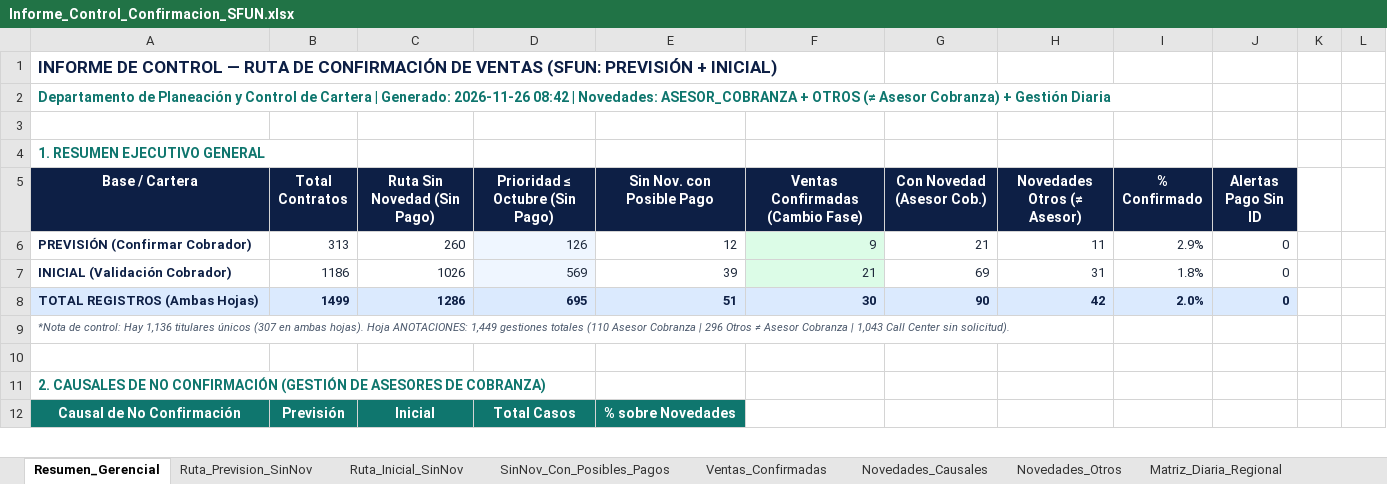
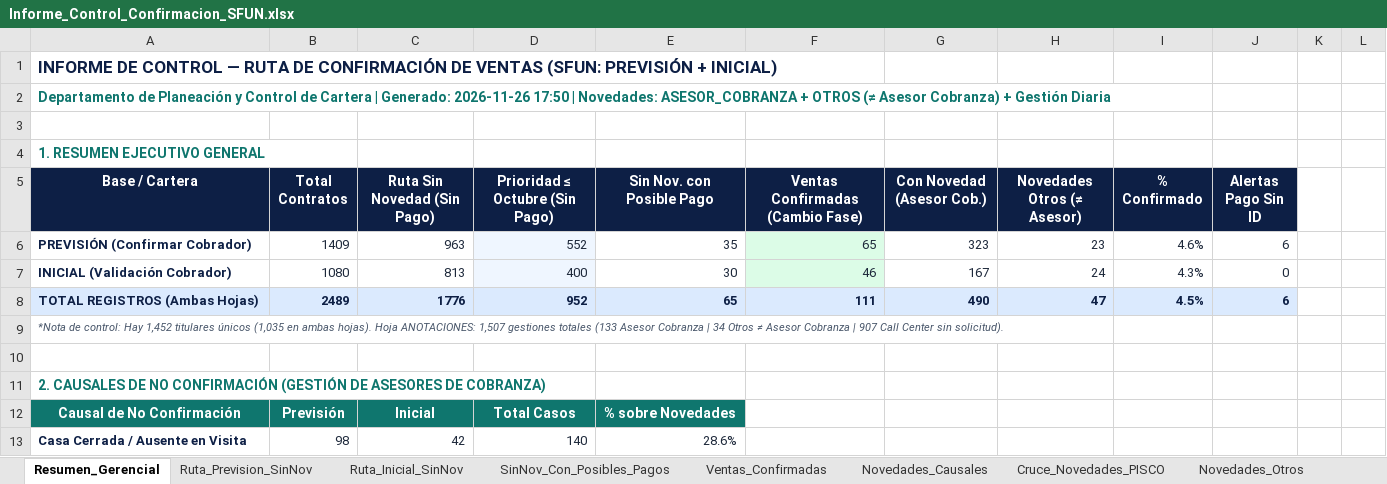
Before and after one commit to coordplaneacioncarteranal-del/ruta-confirmacion-sfun, an Excel workbook: Informe_Control_Confirmacion_SFUN.xlsx, sheet Resumen_Gerencial, drawn as a sheet; only a part is shown; values as stored, in another font and other column widths than the file's, no borders; the diff covers the shown part only; the diff names each change by its address in the sheet, - before the commit and + after, or states it on an @@ line.

Commit message:
Informe Control (2026-11-26 17:50)

```diff
--- a/Informe_Control_Confirmacion_SFUN.xlsx (sheet Resumen_Gerencial)
+++ b/Informe_Control_Confirmacion_SFUN.xlsx (sheet Resumen_Gerencial)
+sheet tab: Cruce_Novedades_PISCO
-A2 (Base / Cartera): …Generado: 2026-11-26 08:42 | Novedades:…
+A2 (Base / Cartera): …Generado: 2026-11-26 17:50 | Novedades:…
-B6 (Total Contratos): 313
+B6 (Total Contratos): 1409
-C6 (Ruta Sin Novedad (Sin Pago)): 260
+C6 (Ruta Sin Novedad (Sin Pago)): 963
-D6 (Prioridad ≤ Octubre (Sin Pago)): 126
+D6 (Prioridad ≤ Octubre (Sin Pago)): 552
-E6 (Sin Nov. con Posible Pago): 12
+E6 (Sin Nov. con Posible Pago): 35
-F6 (Ventas Confirmadas (Cambio Fase)): 9
+F6 (Ventas Confirmadas (Cambio Fase)): 65
-G6 (Con Novedad (Asesor Cob.)): 21
+G6 (Con Novedad (Asesor Cob.)): 323
-H6 (Novedades Otros (≠ Asesor)): 11
+H6 (Novedades Otros (≠ Asesor)): 23
-I6 (% Confirmado): 2.9%
+I6 (% Confirmado): 4.6%
-J6 (Alertas Pago Sin ID): 0
+J6 (Alertas Pago Sin ID): 6
-B7 (Total Contratos): 1186
+B7 (Total Contratos): 1080
-C7 (Ruta Sin Novedad (Sin Pago)): 1026
+C7 (Ruta Sin Novedad (Sin Pago)): 813
-D7 (Prioridad ≤ Octubre (Sin Pago)): 569
+D7 (Prioridad ≤ Octubre (Sin Pago)): 400
-E7 (Sin Nov. con Posible Pago): 39
+E7 (Sin Nov. con Posible Pago): 30
-F7 (Ventas Confirmadas (Cambio Fase)): 21
+F7 (Ventas Confirmadas (Cambio Fase)): 46
-G7 (Con Novedad (Asesor Cob.)): 69
+G7 (Con Novedad (Asesor Cob.)): 167
-H7 (Novedades Otros (≠ Asesor)): 31
+H7 (Novedades Otros (≠ Asesor)): 24
-I7 (% Confirmado): 1.8%
+I7 (% Confirmado): 4.3%
-B8 (Total Contratos): 1499
+B8 (Total Contratos): 2489
-C8 (Ruta Sin Novedad (Sin Pago)): 1286
+C8 (Ruta Sin Novedad (Sin Pago)): 1776
-D8 (Prioridad ≤ Octubre (Sin Pago)): 695
+D8 (Prioridad ≤ Octubre (Sin Pago)): 952
-E8 (Sin Nov. con Posible Pago): 51
+E8 (Sin Nov. con Posible Pago): 65
-F8 (Ventas Confirmadas (Cambio Fase)): 30
+F8 (Ventas Confirmadas (Cambio Fase)): 111
-G8 (Con Novedad (Asesor Cob.)): 90
+G8 (Con Novedad (Asesor Cob.)): 490
-H8 (Novedades Otros (≠ Asesor)): 42
+H8 (Novedades Otros (≠ Asesor)): 47
-I8 (% Confirmado): 2.0%
+I8 (% Confirmado): 4.5%
-J8 (Alertas Pago Sin ID): 0
+J8 (Alertas Pago Sin ID): 6
-A9 (Base / Cartera): …control: Hay 1,136 titulares únicos (307 en ambas hojas). Hoja ANOTACIONES: 1,449 gestiones totales (110 Asesor Cobranza | 296 Otros ≠ Asesor Cobranza | 1,043 Call Center…
+A9 (Base / Cartera): …control: Hay 1,452 titulares únicos (1,035 en ambas hojas). Hoja ANOTACIONES: 1,507 gestiones totales (133 Asesor Cobranza | 34 Otros ≠ Asesor Cobranza | 907 Call Center…
+row 13: Casa Cerrada / Ausente en Visita | 98 | 42 | 140 | 28.6%
```
Also changed, not shown: 14 added rows, 12 removed rows and 105 edited cells elsewhere in this sheet, sheet Ruta_Inicial_SinNov, sheet Ruta_Prevision_SinNov, sheet Novedades_Causales, sheet Novedades_Otros, sheet Ventas_Confirmadas, sheet SinNov_Con_Posibles_Pagos, 2 more sheets.
